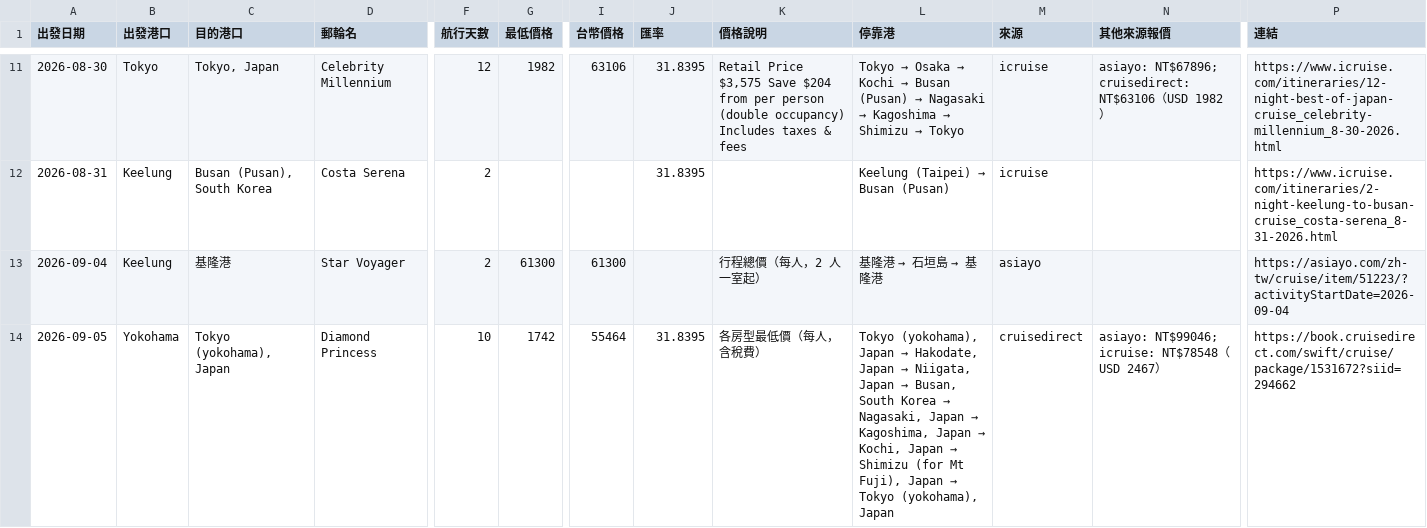
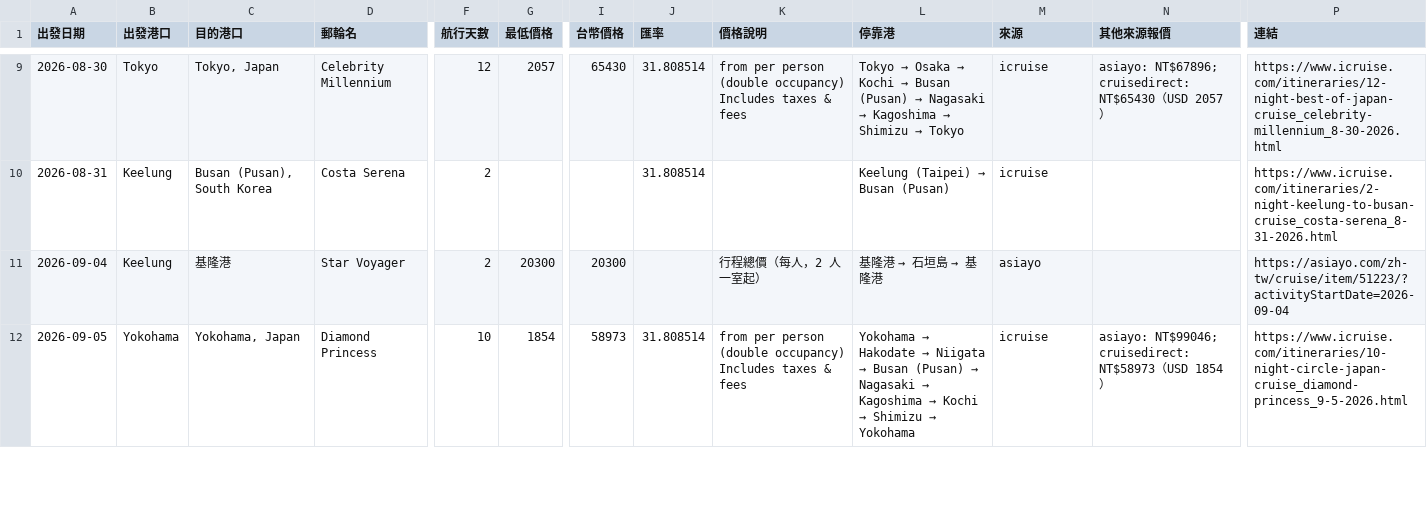
Before and after one commit to paladinlin1/cruise-deals, a CSV file: data/deals.csv, drawn as a sheet; only a part is shown, gaps mark what is left out; addresses are those after the commit; the diff covers the shown part only; the diff names each change by its address in the sheet, - before the commit and + after, or states it on an @@ line.

```diff
--- a/data/deals.csv
+++ b/data/deals.csv
-G9 (最低價格): 1982
+G9 (最低價格): 2057
-I9 (台幣價格): 63106
+I9 (台幣價格): 65430
-J9:J10 (匯率): 31.8395
+J9:J10 (匯率): 31.808514
-K9 (價格說明): Retail Price $3,575 Save $204 from per…
+K9 (價格說明): from per…
-N9 (其他來源報價): …NT$67896; cruisedirect: NT$63106（USD 1982）
+N9 (其他來源報價): …NT$67896; cruisedirect: NT$65430（USD 2057）
-G11 (最低價格): 61300
+G11 (最低價格): 20300
-I11 (台幣價格): 61300
+I11 (台幣價格): 20300
-C12 (目的港口): Tokyo (yokohama), Japan
+C12 (目的港口): Yokohama, Japan
-G12 (最低價格): 1742
+G12 (最低價格): 1854
-I12 (台幣價格): 55464
+I12 (台幣價格): 58973
-J12 (匯率): 31.8395
+J12 (匯率): 31.808514
-K12 (價格說明): 各房型最低價（每人，含稅費）
+K12 (價格說明): from per person (double occupancy) Includes taxes & fees
@@ L12 (停靠港): Tokyo (yokohama), Japan → Hakodate, Japan → Niigata, Japan → Busan, South Korea → Nagasaki, Japan → Kagoshima, Japan → Kochi, Japan → Shimizu (for Mt Fuji), Japan → Tokyo (yokohama), Japan → Yokohama → Hakodate → Niigata → Busan (Pusan) → Nagasaki → Kagoshima → Kochi → Shimizu → Yokohama @@
-M12 (來源): cruisedirect
+M12 (來源): icruise
-N12 (其他來源報價): asiayo: NT$99046; icruise: NT$78548（USD 2467）
+N12 (其他來源報價): asiayo: NT$99046; cruisedirect: NT$58973（USD 1854）
-P12 (連結): https://book.cruisedirect.com/swift/cruise/package/1531672?siid=294662
+P12 (連結): https://www.icruise.com/itineraries/10-night-circle-japan-cruise_diamond-princess_9-5-2026.html
```
Also changed, not shown: 3 added rows, 3 removed rows and 41 edited cells elsewhere in this file, 2 other files.
